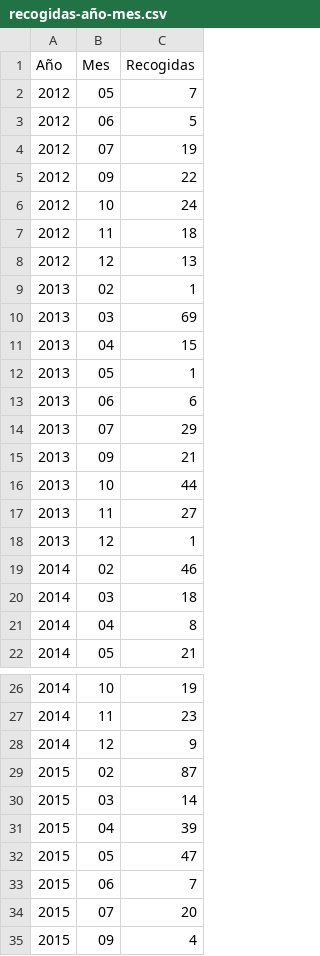
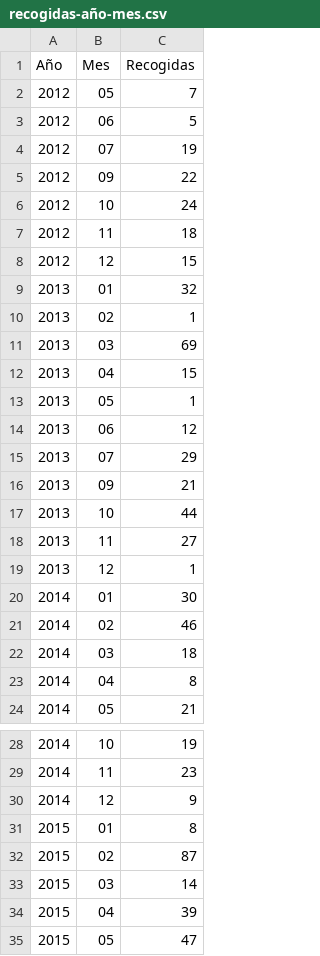
Before and after one commit to oslugr/recogidas, a CSV file: recogidas-año-mes.csv, drawn as a sheet; only a part is shown, gaps mark what is left out; the shorter side is filled out with more unchanged rows.

Commit message:
Actualiza documentos recogida

```diff
--- a/recogidas-año-mes.csv
+++ b/recogidas-año-mes.csv
@@ -7,3 +7,4 @@ Año,Mes,Recogidas
 2012,11, 18
-2012,12, 13
+2012,12, 15
+2013,01, 32
 2013,02, 1
@@ -12,3 +13,3 @@ Año,Mes,Recogidas
 2013,05, 1
-2013,06, 6
+2013,06, 12
 2013,07, 29
@@ -18,2 +19,3 @@ Año,Mes,Recogidas
 2013,12, 1
+2014,01, 30
 2014,02, 46
@@ -28,2 +30,3 @@ Año,Mes,Recogidas
 2014,12, 9
+2015,01, 8
 2015,02, 87
```
Also changed, not shown: 3 other files.
